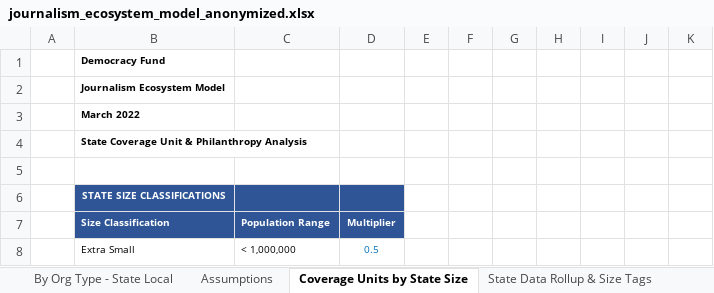
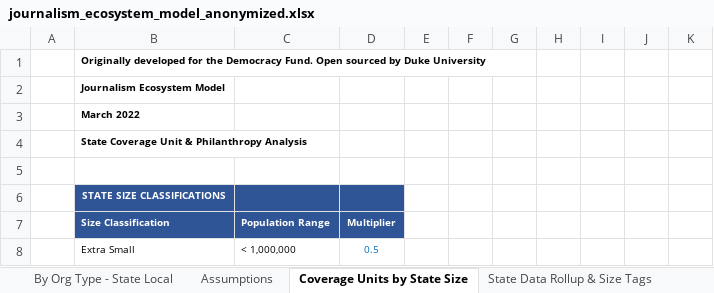
Before and after one commit to oneroyalace/dfund-model, an Excel workbook: journalism_ecosystem_model_anonymized.xlsx, sheet Coverage Units by State Size, drawn as a sheet; only a part is shown; values as stored, in another font and other column widths than the file's, no borders; the diff names each change by its address in the sheet, - before the commit and + after, or states it on an @@ line.

```diff
--- a/journalism_ecosystem_model_anonymized.xlsx (sheet Coverage Units by State Size)
+++ b/journalism_ecosystem_model_anonymized.xlsx (sheet Coverage Units by State Size)
-B1 (Size Classification): Democracy Fund
+B1 (Size Classification): Originally developed for the Democracy Fund. Open sourced by Duke University
```
Also changed, not shown: sheet Assumptions, sheet INSTRUCTIONS, sheet SUMMARY, sheet Regional Estimate, sheet State Estimate, sheet By Org Type - Regional National, 6 more sheets.
